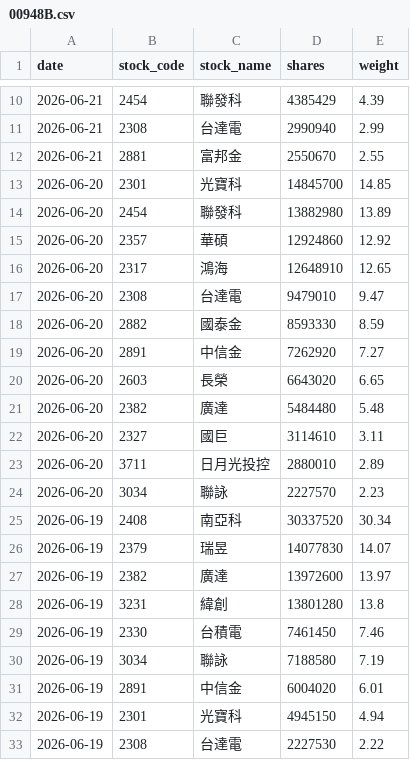
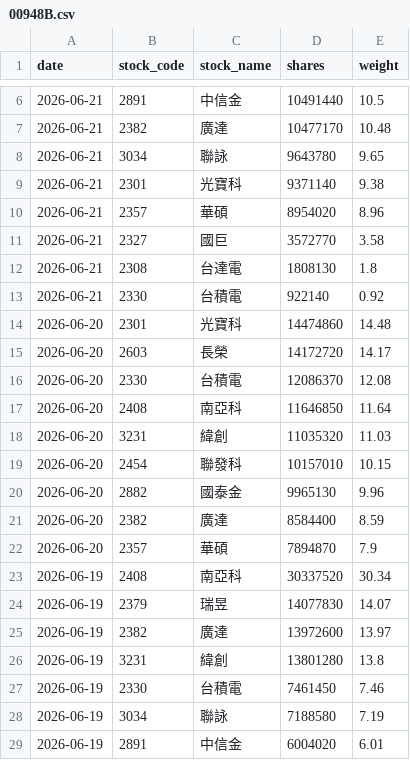
Before and after one commit to yrjjan-allen/active-etf-dashboard, a CSV file: data/00948B.csv, drawn as a sheet; only a part is shown, gaps mark what is left out; the shorter side is filled out with more unchanged rows; the diff covers the shown part only.

```diff
--- a/data/00948B.csv
+++ b/data/00948B.csv
@@ -10,16 +6,18 @@
-2026-06-21,2454,聯發科,4385429,4.39
-2026-06-21,2308,台達電,2990940,2.99
-2026-06-21,2881,富邦金,2550670,2.55
-2026-06-20,2301,光寶科,14845700,14.85
-2026-06-20,2454,聯發科,13882980,13.89
-2026-06-20,2357,華碩,12924860,12.92
-2026-06-20,2317,鴻海,12648910,12.65
-2026-06-20,2308,台達電,9479010,9.47
-2026-06-20,2882,國泰金,8593330,8.59
-2026-06-20,2891,中信金,7262920,7.27
-2026-06-20,2603,長榮,6643020,6.65
-2026-06-20,2382,廣達,5484480,5.48
-2026-06-20,2327,國巨,3114610,3.11
-2026-06-20,3711,日月光投控,2880010,2.89
-2026-06-20,3034,聯詠,2227570,2.23
+2026-06-21,2891,中信金,10491440,10.5
+2026-06-21,2382,廣達,10477170,10.48
+2026-06-21,3034,聯詠,9643780,9.65
+2026-06-21,2301,光寶科,9371140,9.38
+2026-06-21,2357,華碩,8954020,8.96
+2026-06-21,2327,國巨,3572770,3.58
+2026-06-21,2308,台達電,1808130,1.8
+2026-06-21,2330,台積電,922140,0.92
+2026-06-20,2301,光寶科,14474860,14.48
+2026-06-20,2603,長榮,14172720,14.17
+2026-06-20,2330,台積電,12086370,12.08
+2026-06-20,2408,南亞科,11646850,11.64
+2026-06-20,3231,緯創,11035320,11.03
+2026-06-20,2454,聯發科,10157010,10.15
+2026-06-20,2882,國泰金,9965130,9.96
+2026-06-20,2382,廣達,8584400,8.59
+2026-06-20,2357,華碩,7894870,7.9
 2026-06-19,2408,南亞科,30337520,30.34
```
Also changed, not shown: 2 added rows, 6 removed rows and 4 edited cells elsewhere in this file, data/00980A.csv, data/00983A.csv, 6 other files.
